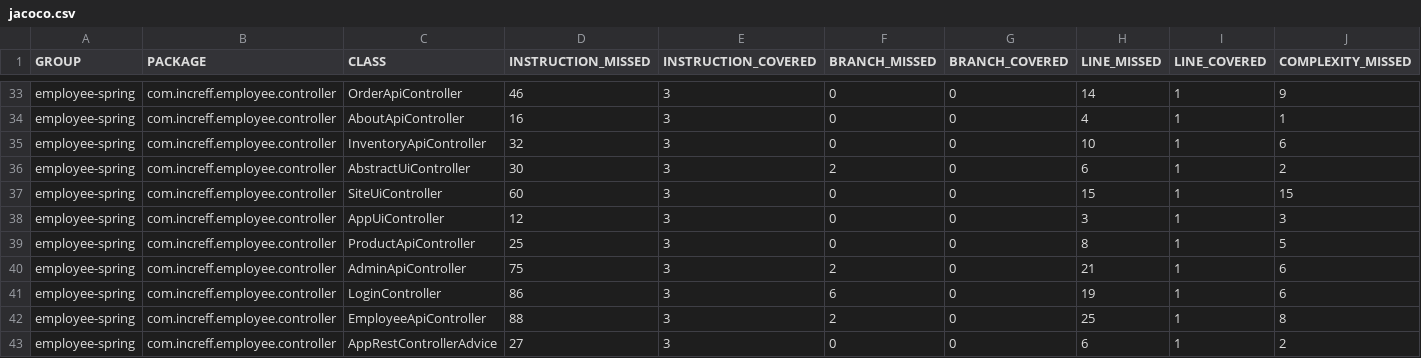
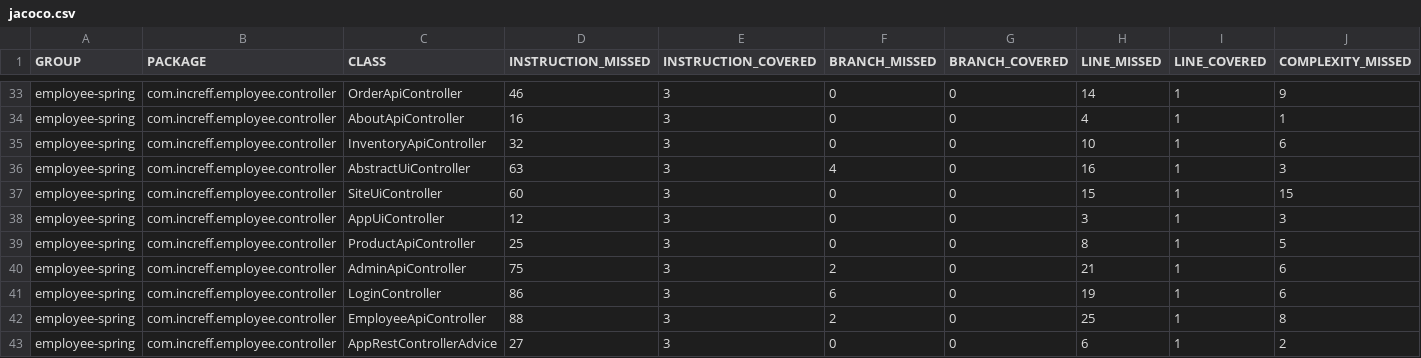
Before and after one commit to shivaagarwal2000/POSv2, a CSV file: employee-spring-full-master/target/site/jacoco/jacoco.csv, drawn as a sheet; only a part is shown, gaps mark what is left out; the diff names each change by its address in the sheet, - before the commit and + after, or states it on an @@ line.

```diff
--- a/employee-spring-full-master/target/site/jacoco/jacoco.csv
+++ b/employee-spring-full-master/target/site/jacoco/jacoco.csv
-D36 (INSTRUCTION_MISSED): 30
+D36 (INSTRUCTION_MISSED): 63
-F36 (BRANCH_MISSED): 2
+F36 (BRANCH_MISSED): 4
-H36 (LINE_MISSED): 6
+H36 (LINE_MISSED): 16
-J36 (COMPLEXITY_MISSED): 2
+J36 (COMPLEXITY_MISSED): 3
```
Also changed, not shown: 19 other files.
